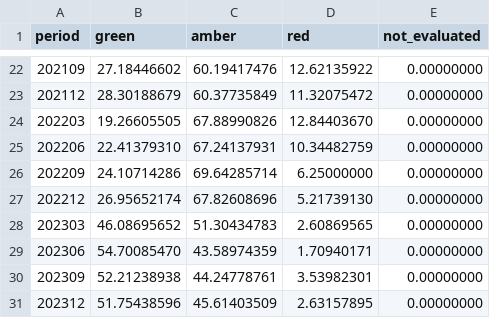
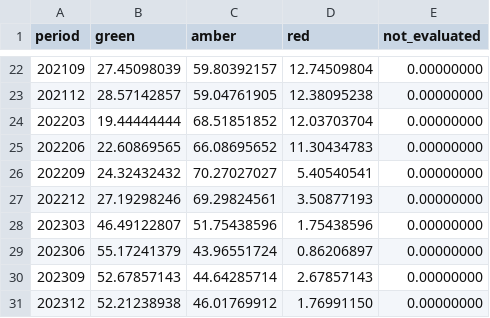
Before and after one commit to BankRisk-AI/back_data_analyze, a CSV file: docs/figures/F2.csv, drawn as a sheet; only a part is shown, gaps mark what is left out; the diff covers the shown part only.

```diff
--- a/docs/figures/F2.csv
+++ b/docs/figures/F2.csv
@@ -22,10 +22,10 @@ period,green,amber,red,not_evaluated
-202109,27.18446602,60.19417476,12.62135922,0.00000000
-202112,28.30188679,60.37735849,11.32075472,0.00000000
-202203,19.26605505,67.88990826,12.84403670,0.00000000
-202206,22.41379310,67.24137931,10.34482759,0.00000000
-202209,24.10714286,69.64285714,6.25000000,0.00000000
-202212,26.95652174,67.82608696,5.21739130,0.00000000
-202303,46.08695652,51.30434783,2.60869565,0.00000000
-202306,54.70085470,43.58974359,1.70940171,0.00000000
-202309,52.21238938,44.24778761,3.53982301,0.00000000
-202312,51.75438596,45.61403509,2.63157895,0.00000000
+202109,27.45098039,59.80392157,12.74509804,0.00000000
+202112,28.57142857,59.04761905,12.38095238,0.00000000
+202203,19.44444444,68.51851852,12.03703704,0.00000000
+202206,22.60869565,66.08695652,11.30434783,0.00000000
+202209,24.32432432,70.27027027,5.40540541,0.00000000
+202212,27.19298246,69.29824561,3.50877193,0.00000000
+202303,46.49122807,51.75438596,1.75438596,0.00000000
+202306,55.17241379,43.96551724,0.86206897,0.00000000
+202309,52.67857143,44.64285714,2.67857143,0.00000000
+202312,52.21238938,46.01769912,1.76991150,0.00000000
```
Also changed, not shown: 79 edited cells elsewhere in this file, docs/figures/F1.csv, 33 other files.
